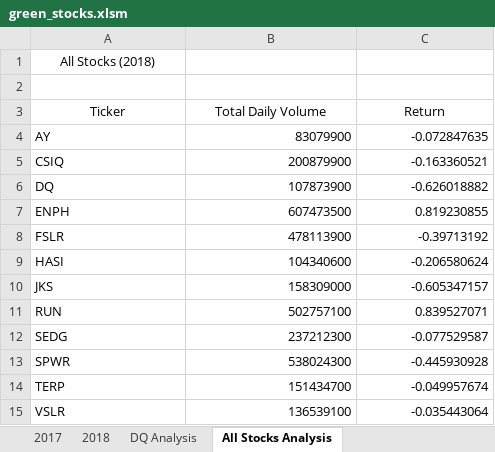
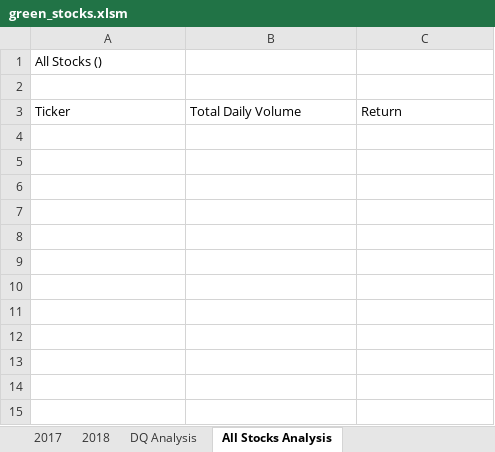
Before and after one commit to tfish110/stock-analysis, an Excel workbook: green_stocks.xlsm, sheet All Stocks Analysis, drawn as a sheet; values as stored, in another font and other column widths than the file's, no borders; charts and pictures not drawn; the diff names each change by its address in the sheet, - before the commit and + after, or states it on an @@ line.

Commit message:
Add files via upload

```diff
--- a/green_stocks.xlsm (sheet All Stocks Analysis)
+++ b/green_stocks.xlsm (sheet All Stocks Analysis)
-A1: All Stocks (2018)
+A1: All Stocks ()
-A1 alignment: center
+A1 alignment: left
-A3:C3 alignment: center
+A3:C3 alignment: left
-row 4: AY | 83079900 | -0.072847635
-row 5: CSIQ | 200879900 | -0.163360521
-row 6: DQ | 107873900 | -0.626018882
-row 7: ENPH | 607473500 | 0.819230855
-row 8: FSLR | 478113900 | -0.39713192
-row 9: HASI | 104340600 | -0.206580624
-row 10: JKS | 158309000 | -0.605347157
-row 11: RUN | 502757100 | 0.839527071
-row 12: SEDG | 237212300 | -0.077529587
-row 13: SPWR | 538024300 | -0.445930928
-row 14: TERP | 151434700 | -0.049957674
-row 15: VSLR | 136539100 | -0.035443064
```
Also changed, not shown: charts or pictures.
